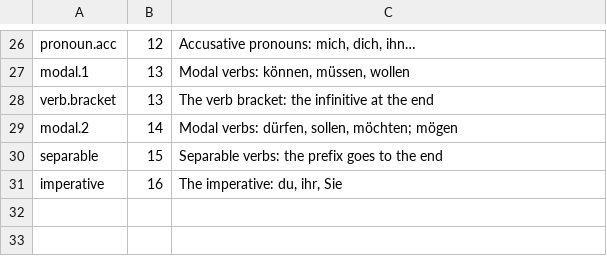
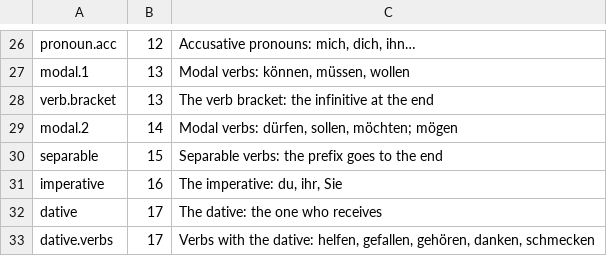
Before and after one commit to gurunars/german, a TSV file: lessons/grammar.tsv, drawn as a sheet; only a part is shown, gaps mark what is left out.

```diff
--- a/lessons/grammar.tsv
+++ b/lessons/grammar.tsv
@@ -31 +31,3 @@ separable	15	Separable verbs: the prefix goes to the end
 imperative	16	The imperative: du, ihr, Sie
+dative	17	The dative: the one who receives
+dative.verbs	17	Verbs with the dative: helfen, gefallen, gehören, danken, schmecken
```
Also changed, not shown: lessons/lessons.tsv, 6 other files.
